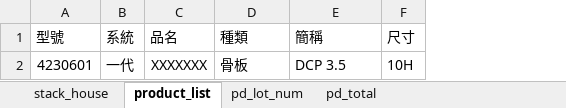
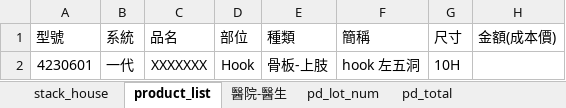
Before and after one commit to DonLiao1207/HS_GUI, an Excel workbook: HS_GUI/stack_house.xlsx, sheet product_list, drawn as a sheet; values as stored, in another font and other column widths than the file's, no borders; addresses are those after the commit; the diff names each change by its address in the sheet, - before the commit and + after, or states it on an @@ line.

```diff
--- a/HS_GUI/stack_house.xlsx (sheet product_list)
+++ b/HS_GUI/stack_house.xlsx (sheet product_list)
+sheet tab: 醫院-醫生
+column D (部位), row 2: Hook
+column H (金額(成本價)), empty
-E2 (種類): 骨板
+E2 (種類): 骨板-上肢
-F2 (簡稱): DCP 3.5
+F2 (簡稱): hook 左五洞
```
Also changed, not shown: sheet pd_total, sheet pd_lot_num, sheet stack_house.
